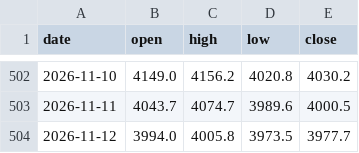
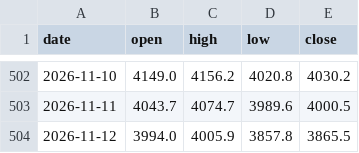
Before and after one commit to Allenvip1/G-F-U-T, a CSV file: data/price_gold.csv, drawn as a sheet; only a part is shown, gaps mark what is left out.

```diff
--- a/data/price_gold.csv
+++ b/data/price_gold.csv
@@ -503,2 +503,2 @@ date,open,high,low,close
 2026-11-11,4043.7,4074.7,3989.6,4000.5
-2026-11-12,3994.0,4005.8,3973.5,3977.7
+2026-11-12,3994.0,4005.9,3857.8,3865.5
```
Also changed, not shown: data/price_silver.csv, 1 other file.
